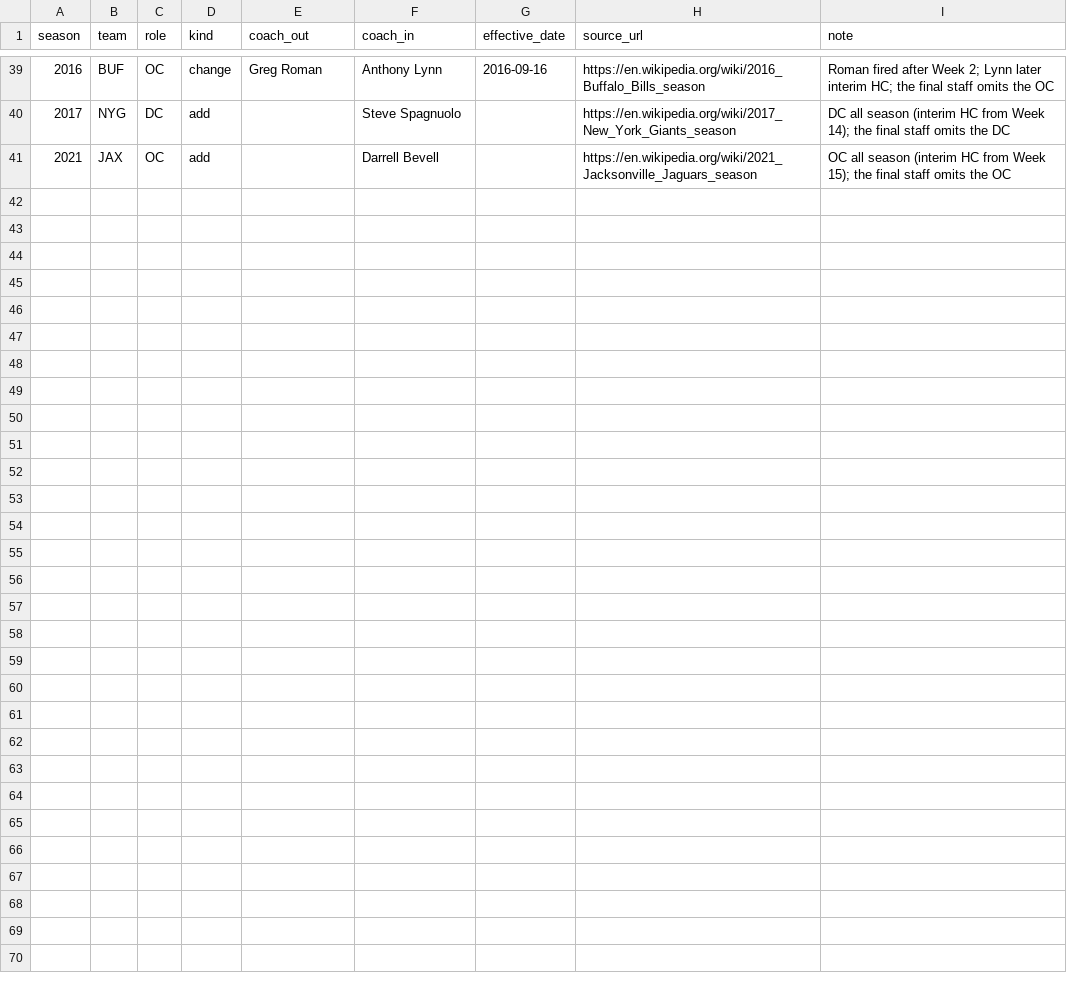
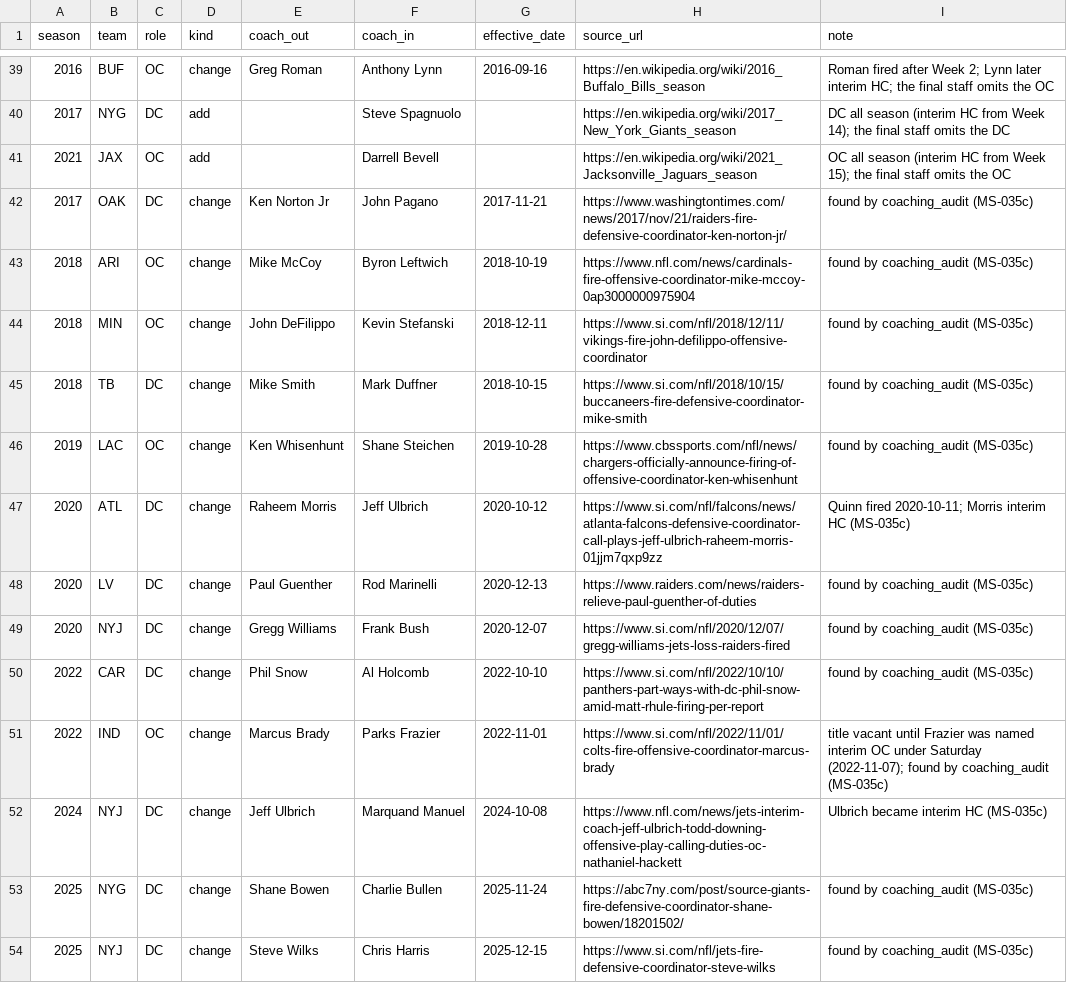
Before and after one commit to jackpendley/MarketScope, a CSV file: apps/football/data/coordinator_changes.csv, drawn as a sheet; only a part is shown, gaps mark what is left out; the diff names each change by its address in the sheet, - before the commit and + after, or states it on an @@ line.

```diff
--- a/apps/football/data/coordinator_changes.csv
+++ b/apps/football/data/coordinator_changes.csv
+row 42: 2017 | OAK | DC | change | Ken Norton Jr | John Pagano | 2017-11-21 | https://www.washingtontimes.com/news/2017/nov/21/raiders-fire-defensive-coordinator-ken-norton-jr/ | found by coaching_audit (MS-035c)
+row 43: 2018 | ARI | OC | change | Mike McCoy | Byron Leftwich | 2018-10-19 | https://www.nfl.com/news/cardinals-fire-offensive-coordinator-mike-mccoy-0ap3000000975904 | found by coaching_audit (MS-035c)
+row 44: 2018 | MIN | OC | change | John DeFilippo | Kevin Stefanski | 2018-12-11 | https://www.si.com/nfl/2018/12/11/vikings-fire-john-defilippo-offensive-coordinator | found by coaching_audit (MS-035c)
+row 45: 2018 | TB | DC | change | Mike Smith | Mark Duffner | 2018-10-15 | https://www.si.com/nfl/2018/10/15/buccaneers-fire-defensive-coordinator-mike-smith | found by coaching_audit (MS-035c)
+row 46: 2019 | LAC | OC | change | Ken Whisenhunt | Shane Steichen | 2019-10-28 | https://www.cbssports.com/nfl/news/chargers-officially-announce-firing-of-offensive-coordinator-ken-whisenhunt | found by coaching_audit (MS-035c)
+row 47: 2020 | ATL | DC | change | Raheem Morris | Jeff Ulbrich | 2020-10-12 | https://www.si.com/nfl/falcons/news/atlanta-falcons-defensive-coordinator-call-plays-jeff-ulbrich-raheem-morris-01jjm7qxp9zz | Quinn fired 2020-10-11; Morris interim HC (MS-035c)
+row 48: 2020 | LV | DC | change | Paul Guenther | Rod Marinelli | 2020-12-13 | https://www.raiders.com/news/raiders-relieve-paul-guenther-of-duties | found by coaching_audit (MS-035c)
+row 49: 2020 | NYJ | DC | change | Gregg Williams | Frank Bush | 2020-12-07 | https://www.si.com/nfl/2020/12/07/gregg-williams-jets-loss-raiders-fired | found by coaching_audit (MS-035c)
+row 50: 2022 | CAR | DC | change | Phil Snow | Al Holcomb | 2022-10-10 | https://www.si.com/nfl/2022/10/10/panthers-part-ways-with-dc-phil-snow-amid-matt-rhule-firing-per-report | found by coaching_audit (MS-035c)
+row 51: 2022 | IND | OC | change | Marcus Brady | Parks Frazier | 2022-11-01 | https://www.si.com/nfl/2022/11/01/colts-fire-offensive-coordinator-marcus-brady | title vacant until Frazier was named interim OC under Saturday (2022-11-07); found by coaching_audit (MS-035c)
+row 52: 2024 | NYJ | DC | change | Jeff Ulbrich | Marquand Manuel | 2024-10-08 | https://www.nfl.com/news/jets-interim-coach-jeff-ulbrich-todd-downing-offensive-play-calling-duties-oc-nathaniel-hackett | Ulbrich became interim HC (MS-035c)
+row 53: 2025 | NYG | DC | change | Shane Bowen | Charlie Bullen | 2025-11-24 | https://abc7ny.com/post/source-giants-fire-defensive-coordinator-shane-bowen/18201502/ | found by coaching_audit (MS-035c)
+row 54: 2025 | NYJ | DC | change | Steve Wilks | Chris Harris | 2025-12-15 | https://www.si.com/nfl/jets-fire-defensive-coordinator-steve-wilks | found by coaching_audit (MS-035c)
```
Also changed, not shown: apps/football/data/coaching_staff.csv, apps/football/data/playcaller_overrides.csv, 18 other files.
